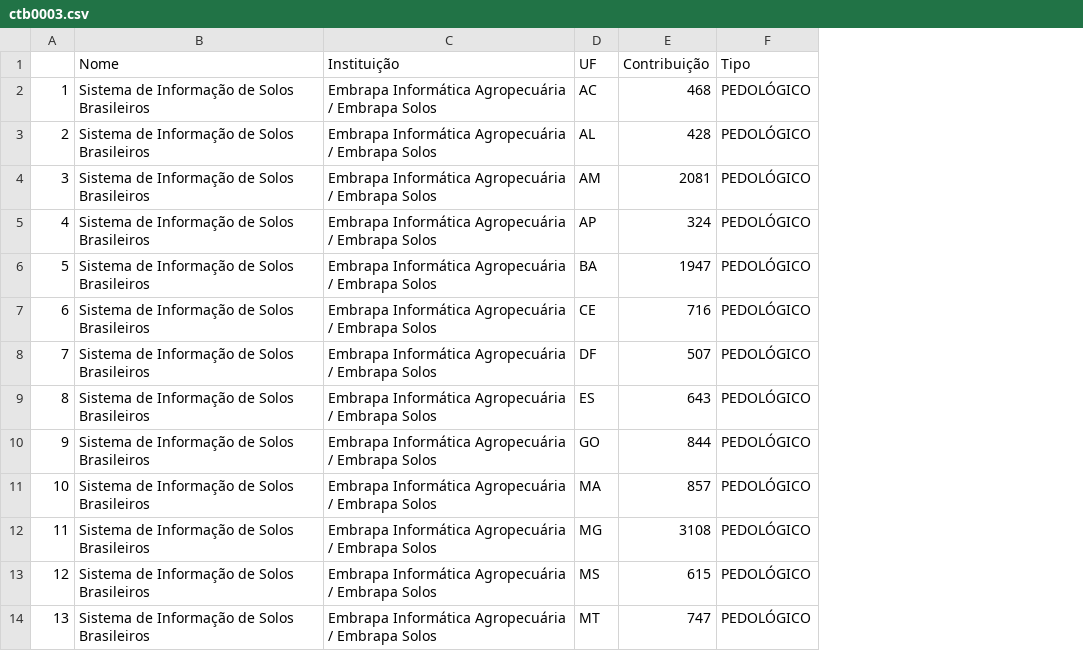
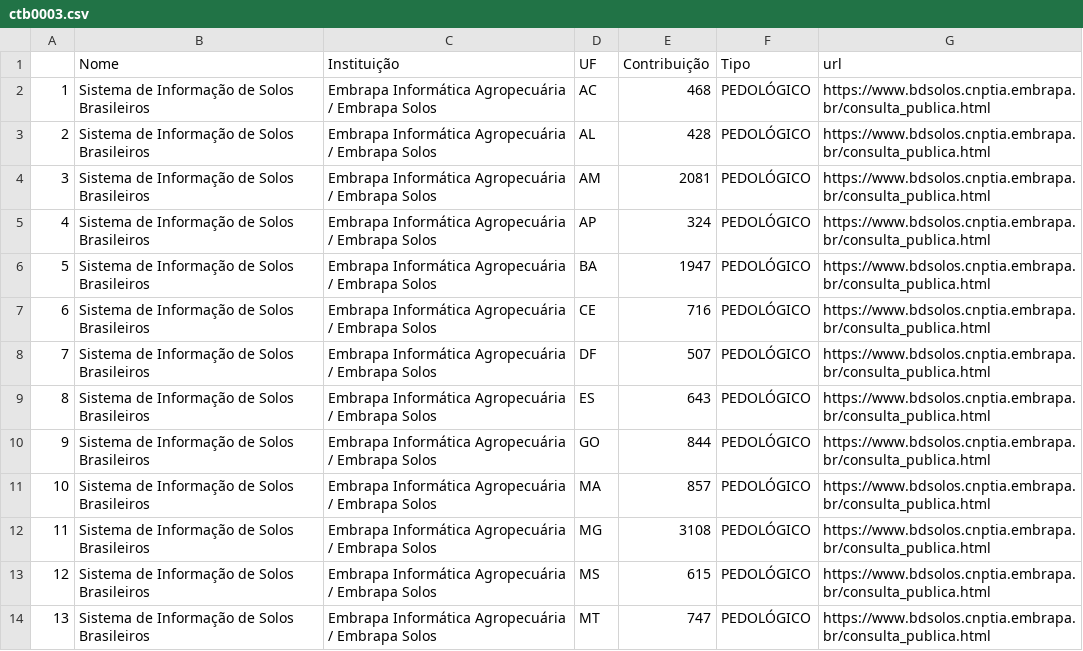
Before and after one commit to samuel-rosa/Fe-BR, a CSV file: data/ctb0003.csv, drawn as a sheet; only a part is shown; the diff names each change by its address in the sheet, - before the commit and + after, or states it on an @@ line.

```diff
--- a/data/ctb0003.csv
+++ b/data/ctb0003.csv
+column G (url), rows 2-14: all https://www.bdsolos.cnptia.embrapa.br/consulta_publica.html
```
Also changed, not shown: 3 other files.
